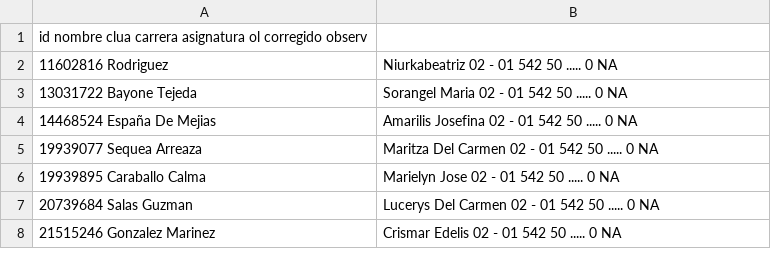
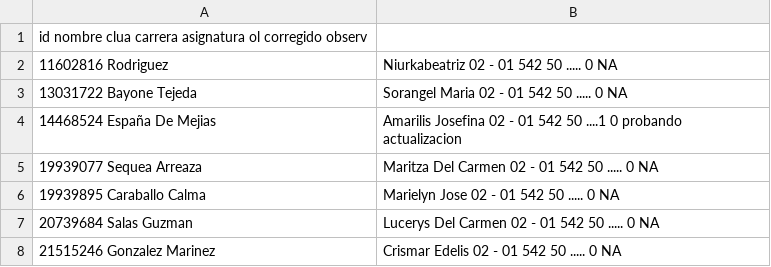
Before and after one commit to unapreescolareltigre/blog, a CSV file: EV_marielbamaestre.csv, drawn as a sheet; only a part is shown.

Commit message:
Add files via upload

```diff
--- a/EV_marielbamaestre.csv
+++ b/EV_marielbamaestre.csv
@@ -3,3 +3,3 @@ id	nombre	clua	carrera	asignatura	ol	corregido	observ
 13031722	Bayone Tejeda, Sorangel Maria	02 - 01	542	50	.....	0	NA
-14468524	España De Mejias, Amarilis Josefina	02 - 01	542	50	.....	0	NA
+14468524	España De Mejias, Amarilis Josefina	02 - 01	542	50	....1	0	probando actualizacion
 19939077	Sequea Arreaza, Maritza Del Carmen	02 - 01	542	50	.....	0	NA
```
